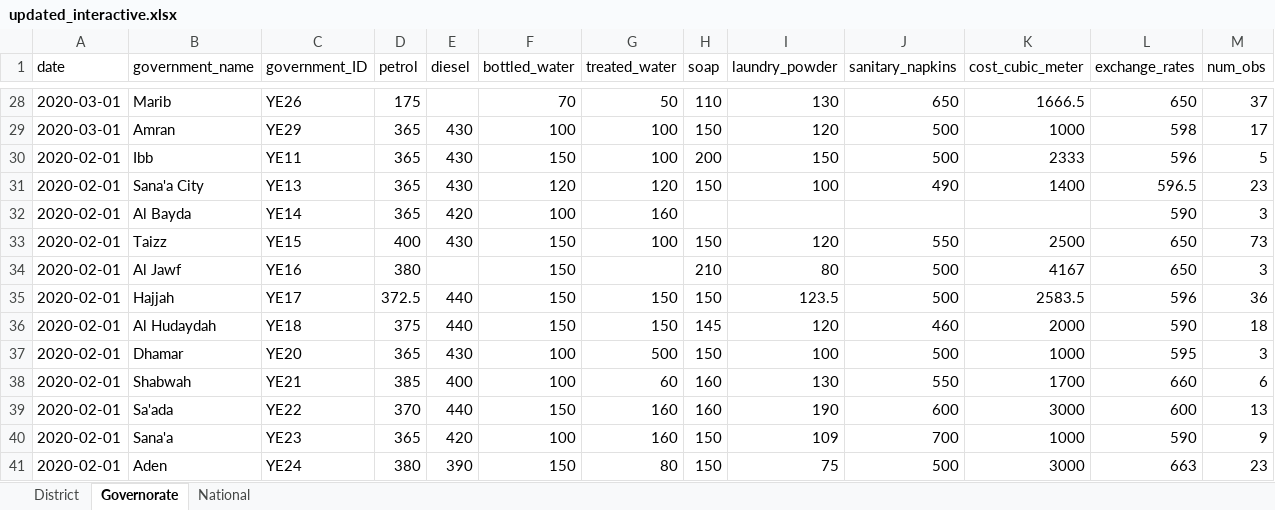
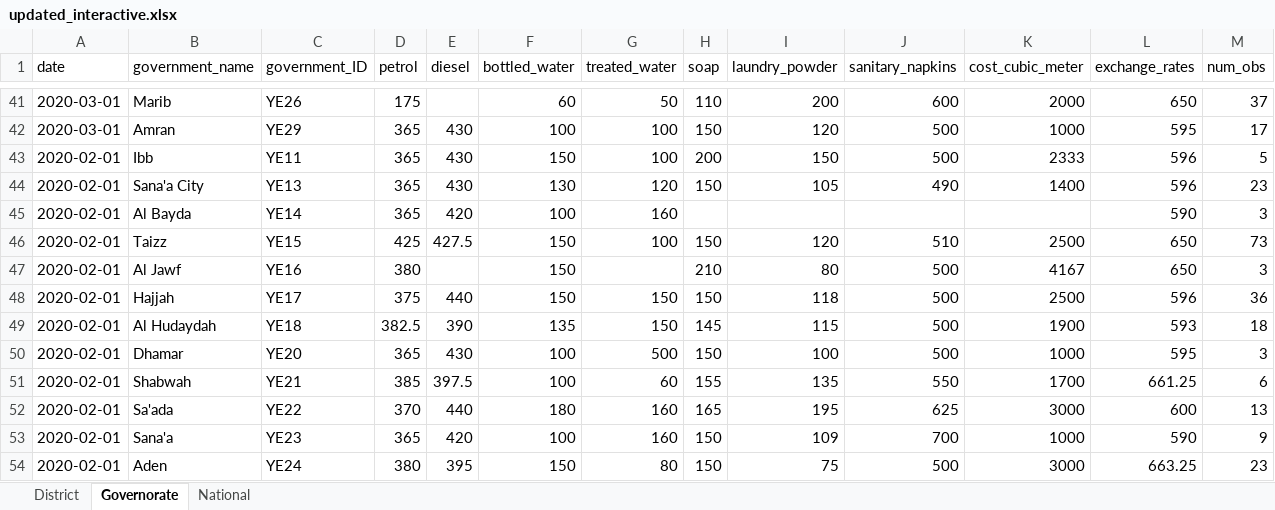
Before and after one commit to NaFerr/JMMI_Interactive, an Excel workbook: data/updated_interactive.xlsx, sheet Governorate, drawn as a sheet; only a part is shown, gaps mark what is left out; values as stored, in another font and other column widths than the file's, no borders; addresses are those after the commit; the diff covers the shown part only; the diff names each change by its address in the sheet, - before the commit and + after, or states it on an @@ line.

```diff
--- a/data/updated_interactive.xlsx (sheet Governorate)
+++ b/data/updated_interactive.xlsx (sheet Governorate)
-F41 (bottled_water): 70
+F41 (bottled_water): 60
-I41 (laundry_powder): 130
+I41 (laundry_powder): 200
-J41 (sanitary_napkins): 650
+J41 (sanitary_napkins): 600
-K41 (cost_cubic_meter): 1666.5
+K41 (cost_cubic_meter): 2000
-L42 (exchange_rates): 598
+L42 (exchange_rates): 595
-F44 (bottled_water): 120
+F44 (bottled_water): 130
-I44 (laundry_powder): 100
+I44 (laundry_powder): 105
-L44 (exchange_rates): 596.5
+L44 (exchange_rates): 596
-D46 (petrol): 400
+D46 (petrol): 425
-E46 (diesel): 430
+E46 (diesel): 427.5
-J46 (sanitary_napkins): 550
+J46 (sanitary_napkins): 510
-D48 (petrol): 372.5
+D48 (petrol): 375
-I48 (laundry_powder): 123.5
+I48 (laundry_powder): 118
-K48 (cost_cubic_meter): 2583.5
+K48 (cost_cubic_meter): 2500
-D49 (petrol): 375
+D49 (petrol): 382.5
-E49 (diesel): 440
+E49 (diesel): 390
-F49 (bottled_water): 150
+F49 (bottled_water): 135
-I49 (laundry_powder): 120
+I49 (laundry_powder): 115
-J49 (sanitary_napkins): 460
+J49 (sanitary_napkins): 500
-K49 (cost_cubic_meter): 2000
+K49 (cost_cubic_meter): 1900
-L49 (exchange_rates): 590
+L49 (exchange_rates): 593
-E51 (diesel): 400
+E51 (diesel): 397.5
-H51 (soap): 160
+H51 (soap): 155
-I51 (laundry_powder): 130
+I51 (laundry_powder): 135
-L51 (exchange_rates): 660
+L51 (exchange_rates): 661.25
-F52 (bottled_water): 150
+F52 (bottled_water): 180
-H52 (soap): 160
+H52 (soap): 165
-I52 (laundry_powder): 190
+I52 (laundry_powder): 195
-J52 (sanitary_napkins): 600
+J52 (sanitary_napkins): 625
-E54 (diesel): 390
+E54 (diesel): 395
-L54 (exchange_rates): 663
+L54 (exchange_rates): 663.25
```
Also changed, not shown: 34 added rows, 21 removed rows and 1079 edited cells elsewhere in this sheet, sheet District, sheet National, 13 other files.
